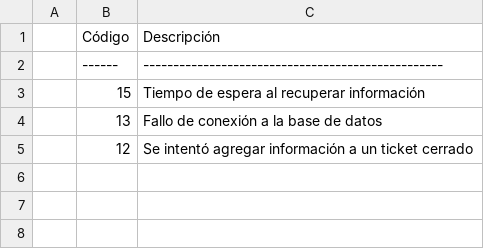
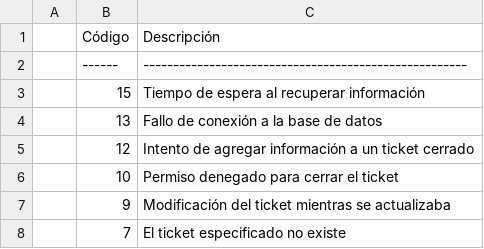
Before and after one commit to jwattspajaro/Google-IT-Automation-with-Python, a CSV file: 7 Proyecto final/proyecto/error_message.csv, drawn as a sheet; the diff names each change by its address in the sheet, - before the commit and + after, or states it on an @@ line.

Commit message:
Update error_message.csv

```diff
--- a/7 Proyecto final/proyecto/error_message.csv
+++ b/7 Proyecto final/proyecto/error_message.csv
-C2 (Descripción): --------------------------------------------------
+C2 (Descripción): ------------------------------------------------------
-C5 (Descripción): Se intentó agregar información…
+C5 (Descripción): Intento de agregar información…
+row 6:  | 10 | Permiso denegado para cerrar el ticket
+row 7:  | 9 | Modificación del ticket mientras se actualizaba
+row 8:  | 7 | El ticket especificado no existe
```
